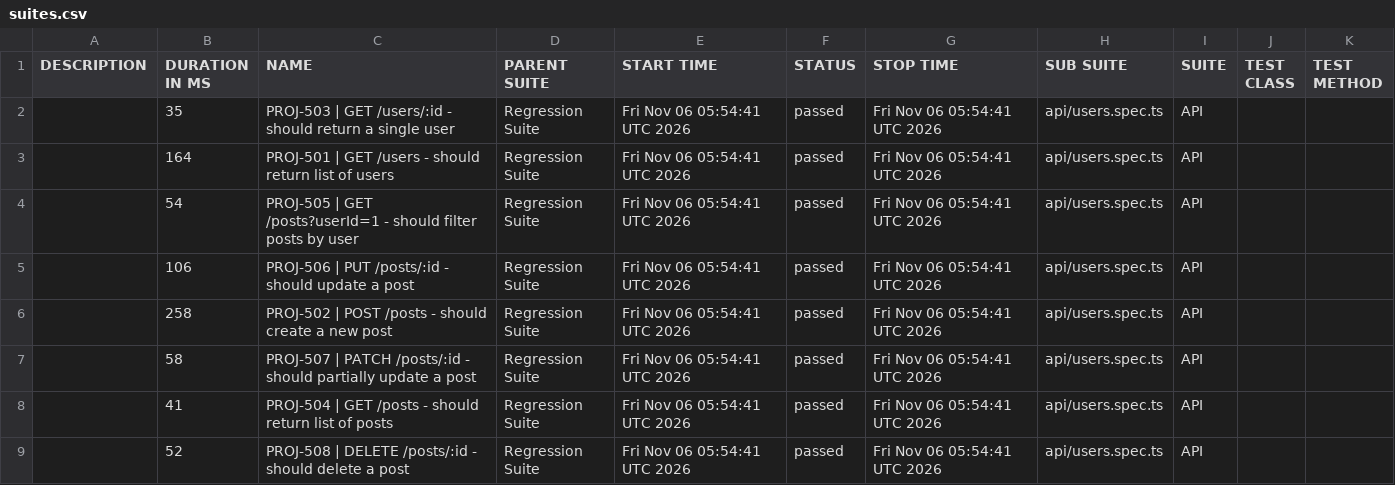
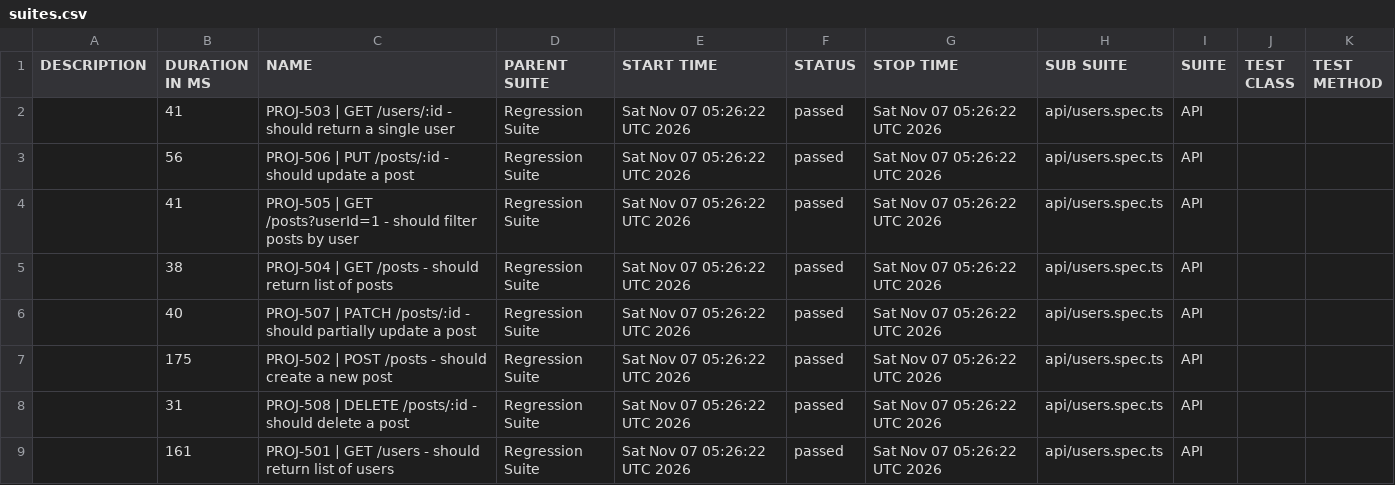
Before and after one commit to aswinrajmk/playwright-ui-framework, a CSV file: regression/data/suites.csv, drawn as a sheet.

```diff
--- a/regression/data/suites.csv
+++ b/regression/data/suites.csv
@@ -1,9 +1,9 @@
 "DESCRIPTION","DURATION IN MS","NAME","PARENT SUITE","START TIME","STATUS","STOP TIME","SUB SUITE","SUITE","TEST CLASS","TEST METHOD"
-"","35","PROJ-503 | GET /users/:id - should return a single user","Regression Suite","Fri Nov 06 05:54:41 UTC 2026","passed","Fri Nov 06 05:54:41 UTC 2026","api/users.spec.ts","API","",""
-"","164","PROJ-501 | GET /users - should return list of users","Regression Suite","Fri Nov 06 05:54:41 UTC 2026","passed","Fri Nov 06 05:54:41 UTC 2026","api/users.spec.ts","API","",""
-"","54","PROJ-505 | GET /posts?userId=1 - should filter posts by user","Regression Suite","Fri Nov 06 05:54:41 UTC 2026","passed","Fri Nov 06 05:54:41 UTC 2026","api/users.spec.ts","API","",""
-"","106","PROJ-506 | PUT /posts/:id - should update a post","Regression Suite","Fri Nov 06 05:54:41 UTC 2026","passed","Fri Nov 06 05:54:41 UTC 2026","api/users.spec.ts","API","",""
-"","258","PROJ-502 | POST /posts - should create a new post","Regression Suite","Fri Nov 06 05:54:41 UTC 2026","passed","Fri Nov 06 05:54:41 UTC 2026","api/users.spec.ts","API","",""
-"","58","PROJ-507 | PATCH /posts/:id - should partially update a post","Regression Suite","Fri Nov 06 05:54:41 UTC 2026","passed","Fri Nov 06 05:54:41 UTC 2026","api/users.spec.ts","API","",""
-"","41","PROJ-504 | GET /posts - should return list of posts","Regression Suite","Fri Nov 06 05:54:41 UTC 2026","passed","Fri Nov 06 05:54:41 UTC 2026","api/users.spec.ts","API","",""
-"","52","PROJ-508 | DELETE /posts/:id - should delete a post","Regression Suite","Fri Nov 06 05:54:41 UTC 2026","passed","Fri Nov 06 05:54:41 UTC 2026","api/users.spec.ts","API","",""
+"","41","PROJ-503 | GET /users/:id - should return a single user","Regression Suite","Sat Nov 07 05:26:22 UTC 2026","passed","Sat Nov 07 05:26:22 UTC 2026","api/users.spec.ts","API","",""
+"","56","PROJ-506 | PUT /posts/:id - should update a post","Regression Suite","Sat Nov 07 05:26:22 UTC 2026","passed","Sat Nov 07 05:26:22 UTC 2026","api/users.spec.ts","API","",""
+"","41","PROJ-505 | GET /posts?userId=1 - should filter posts by user","Regression Suite","Sat Nov 07 05:26:22 UTC 2026","passed","Sat Nov 07 05:26:22 UTC 2026","api/users.spec.ts","API","",""
+"","38","PROJ-504 | GET /posts - should return list of posts","Regression Suite","Sat Nov 07 05:26:22 UTC 2026","passed","Sat Nov 07 05:26:22 UTC 2026","api/users.spec.ts","API","",""
+"","40","PROJ-507 | PATCH /posts/:id - should partially update a post","Regression Suite","Sat Nov 07 05:26:22 UTC 2026","passed","Sat Nov 07 05:26:22 UTC 2026","api/users.spec.ts","API","",""
+"","175","PROJ-502 | POST /posts - should create a new post","Regression Suite","Sat Nov 07 05:26:22 UTC 2026","passed","Sat Nov 07 05:26:22 UTC 2026","api/users.spec.ts","API","",""
+"","31","PROJ-508 | DELETE /posts/:id - should delete a post","Regression Suite","Sat Nov 07 05:26:22 UTC 2026","passed","Sat Nov 07 05:26:22 UTC 2026","api/users.spec.ts","API","",""
+"","161","PROJ-501 | GET /users - should return list of users","Regression Suite","Sat Nov 07 05:26:22 UTC 2026","passed","Sat Nov 07 05:26:22 UTC 2026","api/users.spec.ts","API","",""
```
Also changed, not shown: 38 other files.
